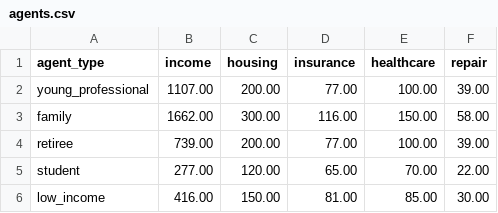
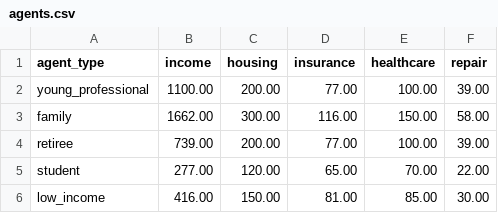
Before and after one commit to JawandS/mev_llm, a CSV file: config/agents.csv, drawn as a sheet.

```diff
--- a/config/agents.csv
+++ b/config/agents.csv
@@ -1,3 +1,3 @@
 agent_type,income,housing,insurance,healthcare,repair
-young_professional,1107.00,200.00,77.00,100.00,39.00
+young_professional,1100.00,200.00,77.00,100.00,39.00
 family,1662.00,300.00,116.00,150.00,58.00
```
Also changed, not shown: 2 other files.
